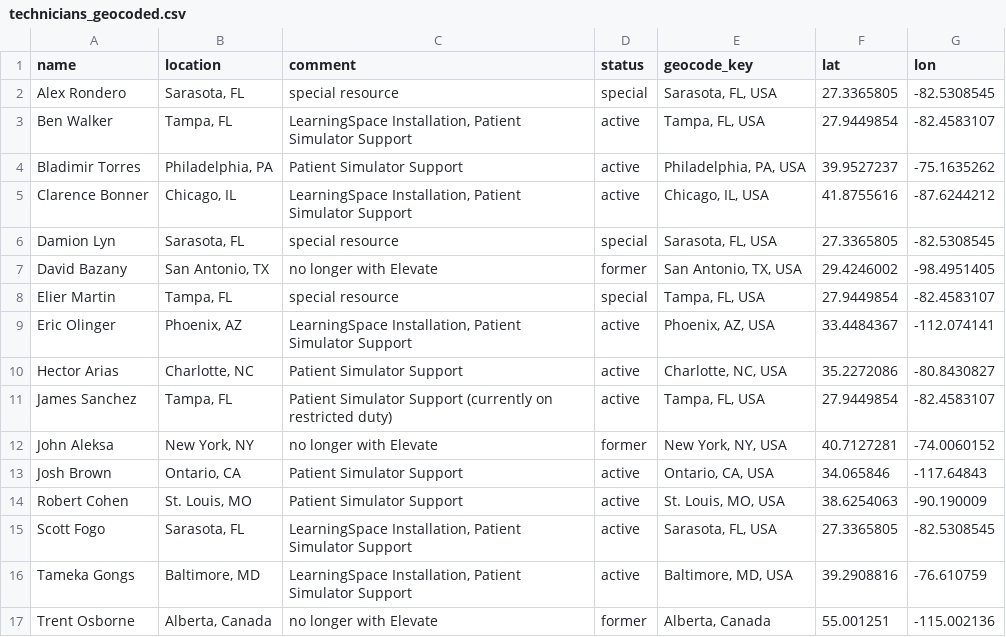
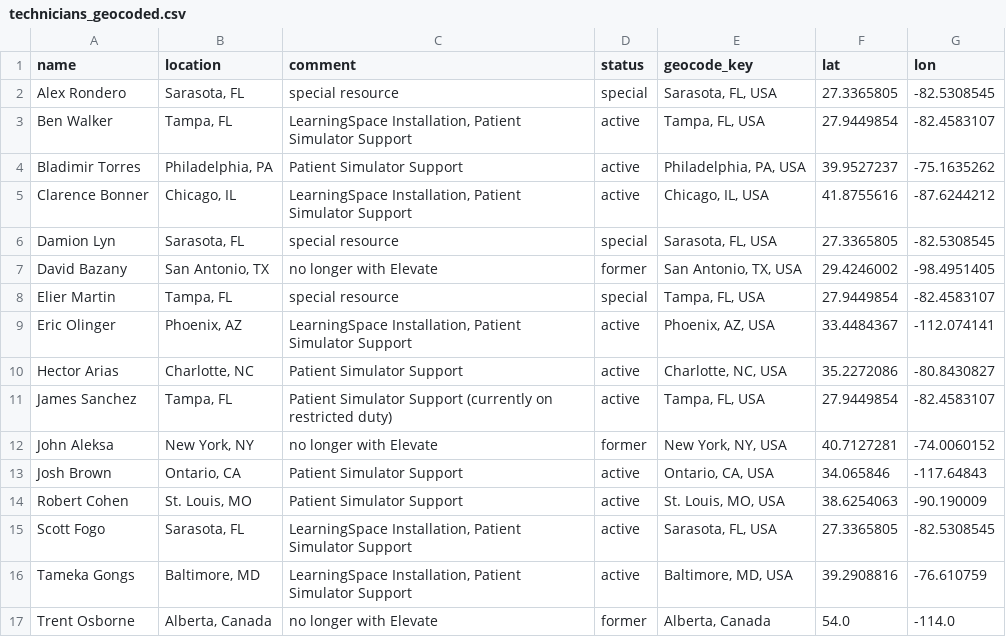
Before and after one commit to hockeysnipes8989-sudo/elevate-territory-map, a CSV file: data/processed/technicians_geocoded.csv, drawn as a sheet.

Commit message:
Round 2 audit: fix WY gap, slim Canada, reduce opacity, deep data validation

```diff
--- a/data/processed/technicians_geocoded.csv
+++ b/data/processed/technicians_geocoded.csv
@@ -16,2 +16,2 @@ Scott Fogo,"Sarasota, FL","LearningSpace Installation, Patient Simulator Support
 Tameka Gongs,"Baltimore, MD","LearningSpace Installation, Patient Simulator Support",active,"Baltimore, MD, USA",39.2908816,-76.610759
-Trent Osborne,"Alberta, Canada",no longer with Elevate,former,"Alberta, Canada",55.001251,-115.002136
+Trent Osborne,"Alberta, Canada",no longer with Elevate,former,"Alberta, Canada",54.0,-114.0
```
Also changed, not shown: data/processed/appointments_geocoded.csv, data/processed/service_appointments_clean.csv, 10 other files.
